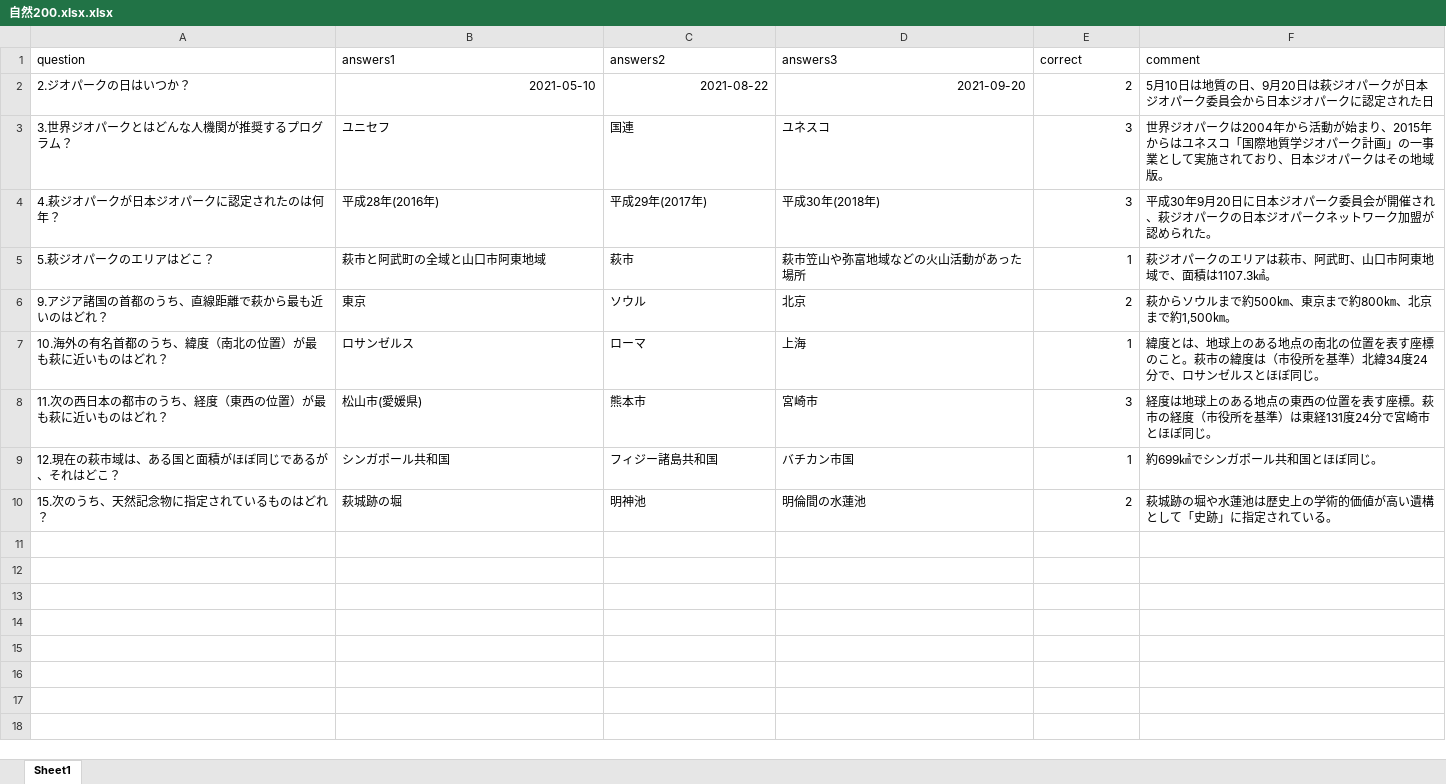
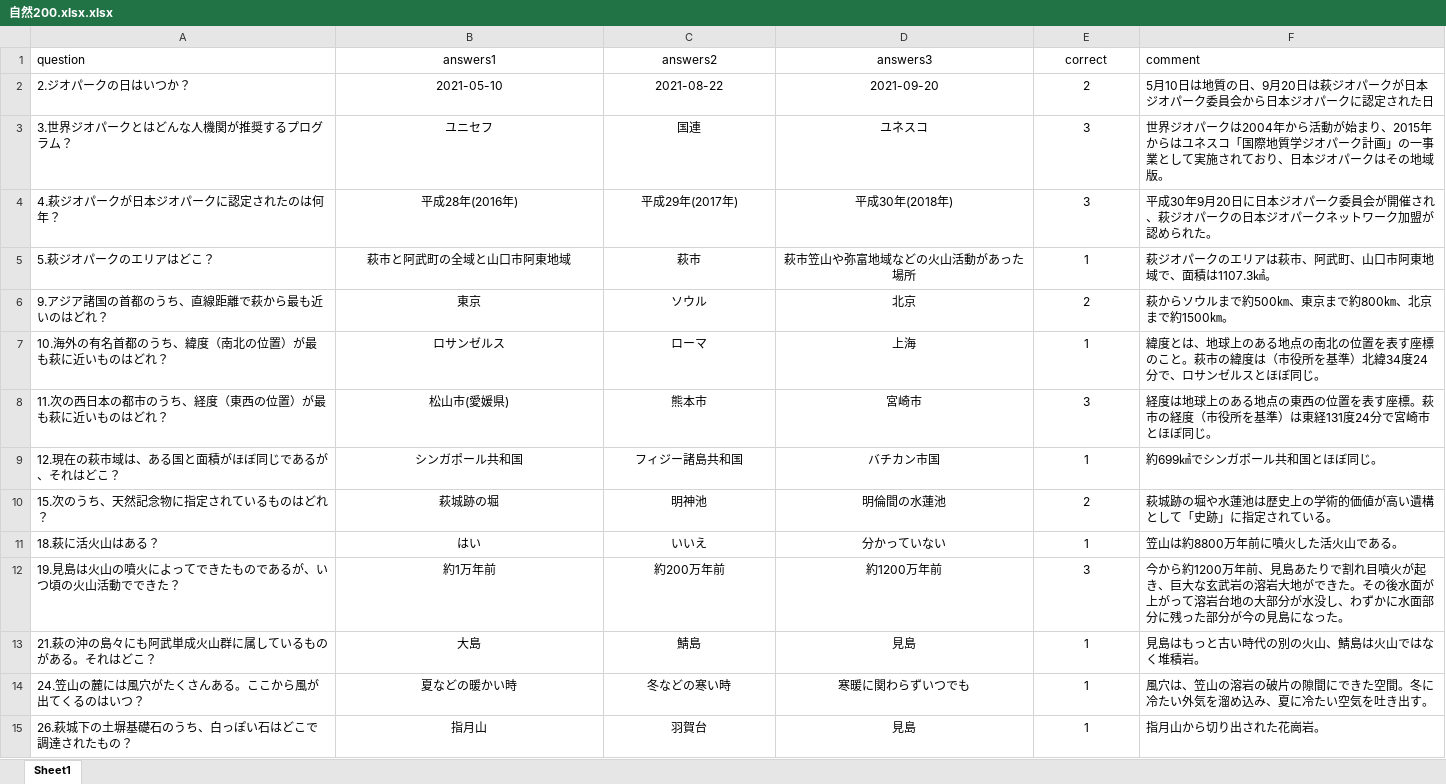
Before and after one commit to tenmugi/HagiQ, an Excel workbook: 自然200.xlsx.xlsx, sheet Sheet1, drawn as a sheet; only a part is shown; values as stored, in another font and other column widths than the file's, no borders; the diff covers the shown part only; the diff names each change by its address in the sheet, - before the commit and + after, or states it on an @@ line.

Commit message:
comment　import

```diff
--- a/自然200.xlsx.xlsx (sheet Sheet1)
+++ b/自然200.xlsx.xlsx (sheet Sheet1)
-B1:E1 alignment: left
+B1:E1 alignment: center
-B2:E2 alignment: right
+B2:E2 alignment: center
-B3:D10 alignment: left
+B3:D10 alignment: center
-E3:E10 alignment: right
+E3:E10 alignment: center
-F6 (comment): 萩からソウルまで約500㎞、東京まで約800㎞、北京まで約1,500㎞。
+F6 (comment): 萩からソウルまで約500㎞、東京まで約800㎞、北京まで約1500㎞。
+row 11: 18.萩に活火山はある？ | はい | いいえ | 分かっていない | 1 | 笠山は約8800万年前に噴火した活火山である。
+row 12: 19.見島は火山の噴火によってできたものであるが、いつ頃の火山活動でできた？ | 約1万年前 | 約200万年前 | 約1200万年前 | 3 | 今から約1200万年前、見島あたりで割れ目噴火が起き、巨大な玄武岩の溶岩大地ができた。その後水面が上がって溶岩台地の大部分が水没し、わずかに水面部分に残った部分が今の見島になった。
+row 13: 21.萩の沖の島々にも阿武単成火山群に属しているものがある。それはどこ？ | 大島 | 鯖島 | 見島 | 1 | 見島はもっと古い時代の別の火山、鯖島は火山ではなく堆積岩。
+row 14: 24.笠山の麓には風穴がたくさんある。ここから風が出てくるのはいつ？ | 夏などの暖かい時 | 冬などの寒い時 | 寒暖に関わらずいつでも | 1 | 風穴は、笠山の溶岩の破片の隙間にできた空間。冬に冷たい外気を溜め込み、夏に冷たい空気を吐き出す。
+row 15: 26.萩城下の土塀基礎石のうち、白っぽい石はどこで調達されたもの？ | 指月山 | 羽賀台 | 見島 | 1 | 指月山から切り出された花崗岩。
```
Also changed, not shown: 85 added rows elsewhere in this sheet, 20 other files.
